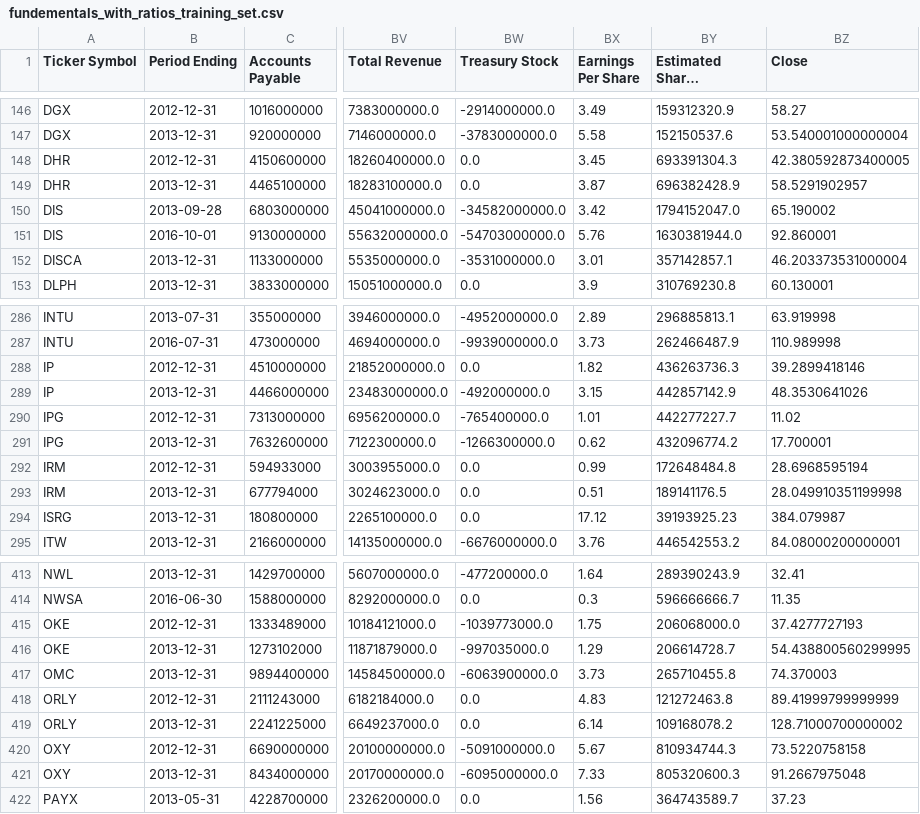
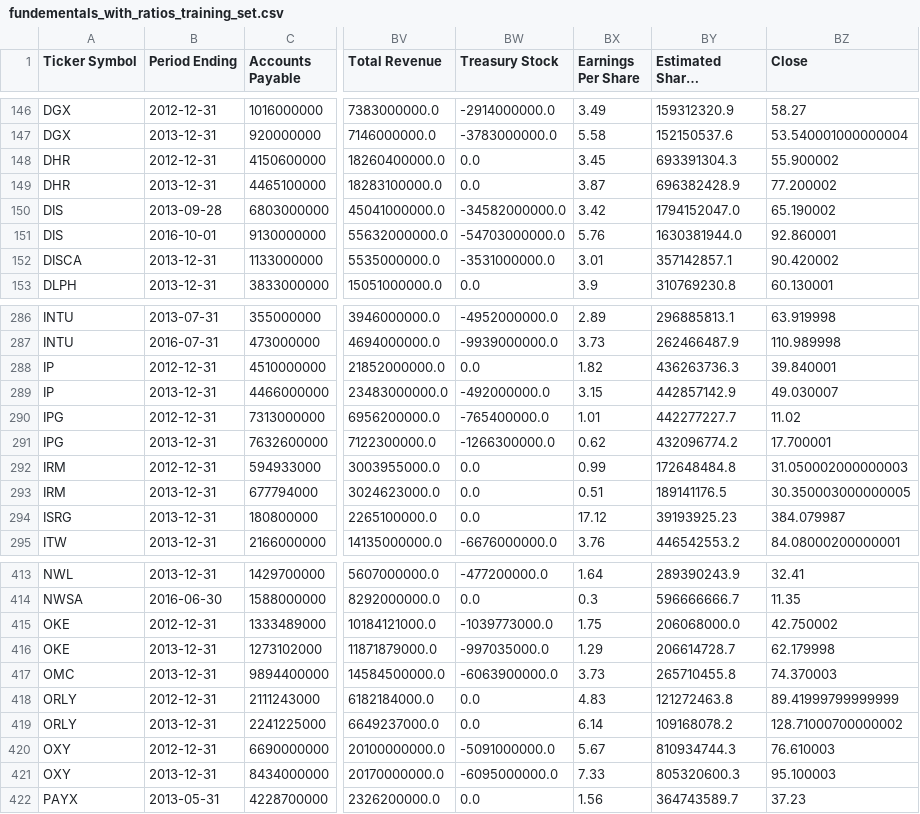
Before and after one commit to rtkg12/CS524-Financial-Optimization-Project, a CSV file: nyse/Fundamentals with Ratios FINAL/fundementals_with_ratios_training_set.csv, drawn as a sheet; only a part is shown, gaps mark what is left out; long unchanged cells end in …; the diff covers the shown part only; the diff names each change by its address in the sheet, - before the commit and + after, or states it on an @@ line.

```diff
--- a/nyse/Fundamentals with Ratios FINAL/fundementals_with_ratios_training_set.csv
+++ b/nyse/Fundamentals with Ratios FINAL/fundementals_with_ratios_training_set.csv
-BZ148 (Close): 42.380592873400005
+BZ148 (Close): 55.900002
-BZ149 (Close): 58.5291902957
+BZ149 (Close): 77.200002
-BZ152 (Close): 46.203373531000004
+BZ152 (Close): 90.420002
-BZ288 (Close): 39.2899418146
+BZ288 (Close): 39.840001
-BZ289 (Close): 48.3530641026
+BZ289 (Close): 49.030007
-BZ292 (Close): 28.6968595194
+BZ292 (Close): 31.050002000000003
-BZ293 (Close): 28.049910351199998
+BZ293 (Close): 30.350003000000005
-BZ415 (Close): 37.4277727193
+BZ415 (Close): 42.750002
-BZ416 (Close): 54.438800560299995
+BZ416 (Close): 62.179998
-BZ420 (Close): 73.5220758158
+BZ420 (Close): 76.610003
-BZ421 (Close): 91.2667975048
+BZ421 (Close): 95.100003
```
Also changed, not shown: 63 edited cells elsewhere in this file, 3 other files.
